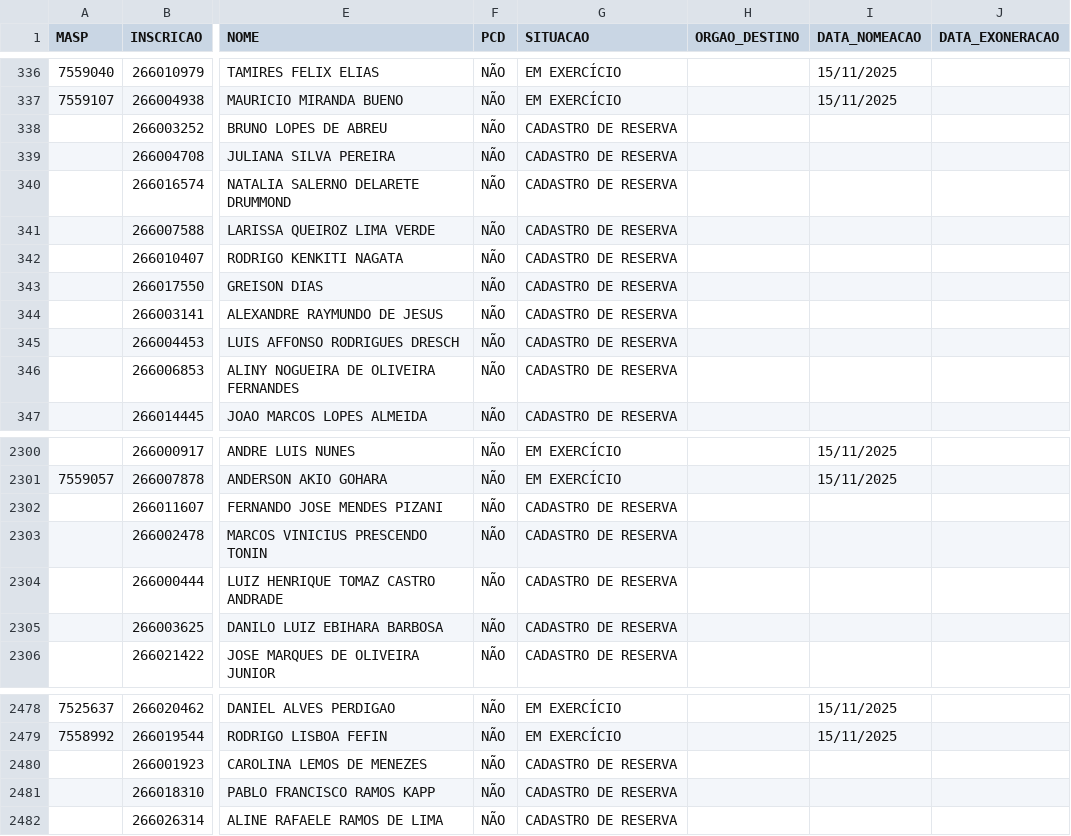
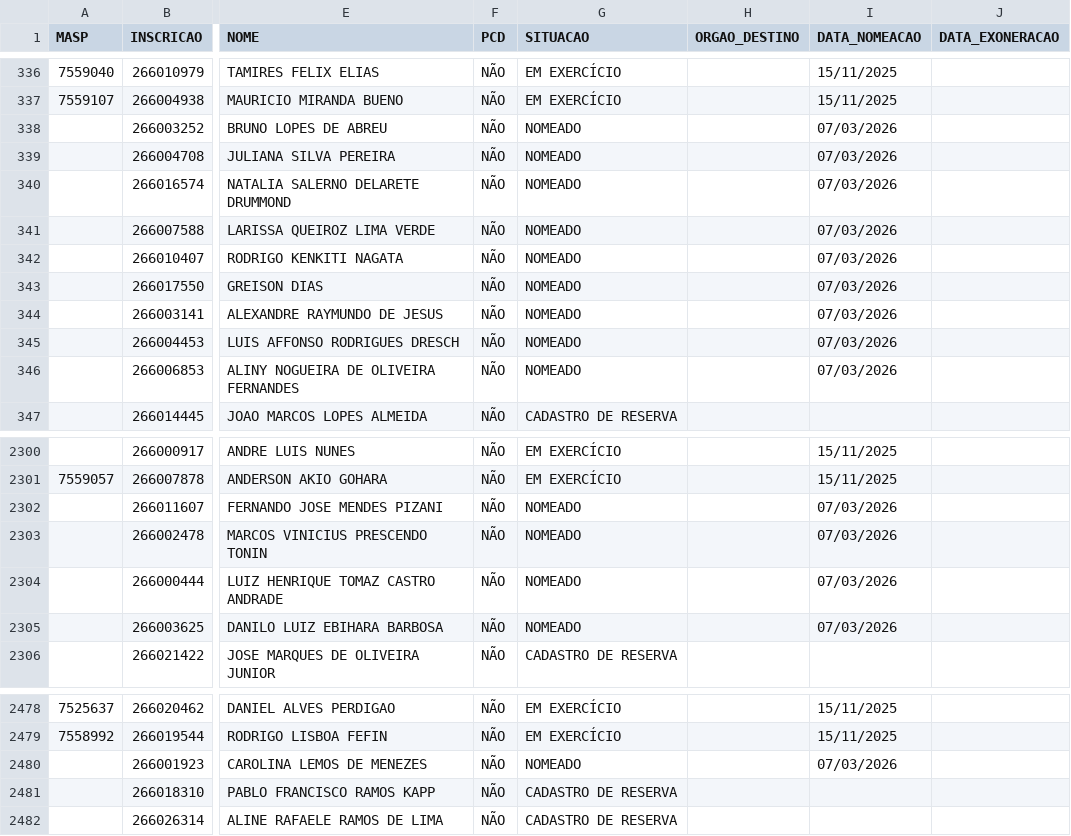
Before and after one commit to observatoriosefmg/observatoriosefmg.github.io, a CSV file: evasao/data/dados.csv, drawn as a sheet; only a part is shown, gaps mark what is left out; the diff names each change by its address in the sheet, - before the commit and + after, or states it on an @@ line.

```diff
--- a/evasao/data/dados.csv
+++ b/evasao/data/dados.csv
-G338:G346 (SITUACAO): CADASTRO DE RESERVA
+G338:G346 (SITUACAO): NOMEADO
-I338:I346 (DATA_NOMEACAO): (empty)
+I338:I346 (DATA_NOMEACAO): 07/03/2026
-G2302:G2305 (SITUACAO): CADASTRO DE RESERVA
+G2302:G2305 (SITUACAO): NOMEADO
-I2302:I2305 (DATA_NOMEACAO): (empty)
+I2302:I2305 (DATA_NOMEACAO): 07/03/2026
-G2480 (SITUACAO): CADASTRO DE RESERVA
+G2480 (SITUACAO): NOMEADO
-I2480 (DATA_NOMEACAO): (empty)
+I2480 (DATA_NOMEACAO): 07/03/2026
```
Also changed, not shown: 3 other files.
